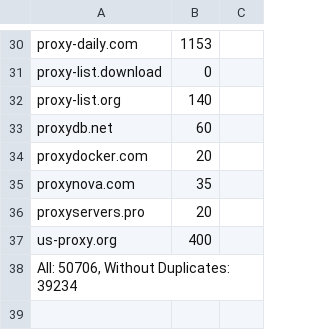
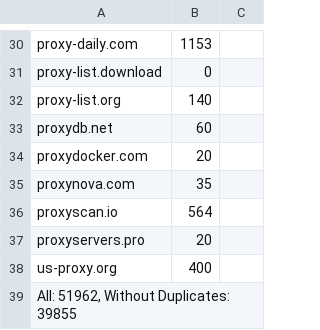
Before and after one commit to ChangJr7/PROXY, a CSV file: proxies/provider.csv, drawn as a sheet; only a part is shown, gaps mark what is left out; the diff covers the shown part only.

```diff
--- a/proxies/provider.csv
+++ b/proxies/provider.csv
@@ -35,4 +35,5 @@ proxydocker.com;20
 proxynova.com;35
+proxyscan.io;564
 proxyservers.pro;20
 us-proxy.org;400
-All: 50706, Without Duplicates: 39234
+All: 51962, Without Duplicates: 39855
```
Also changed, not shown: 11 edited cells elsewhere in this file, proxies/excluded.csv, proxies/misconfigured.csv, 16 other files.
